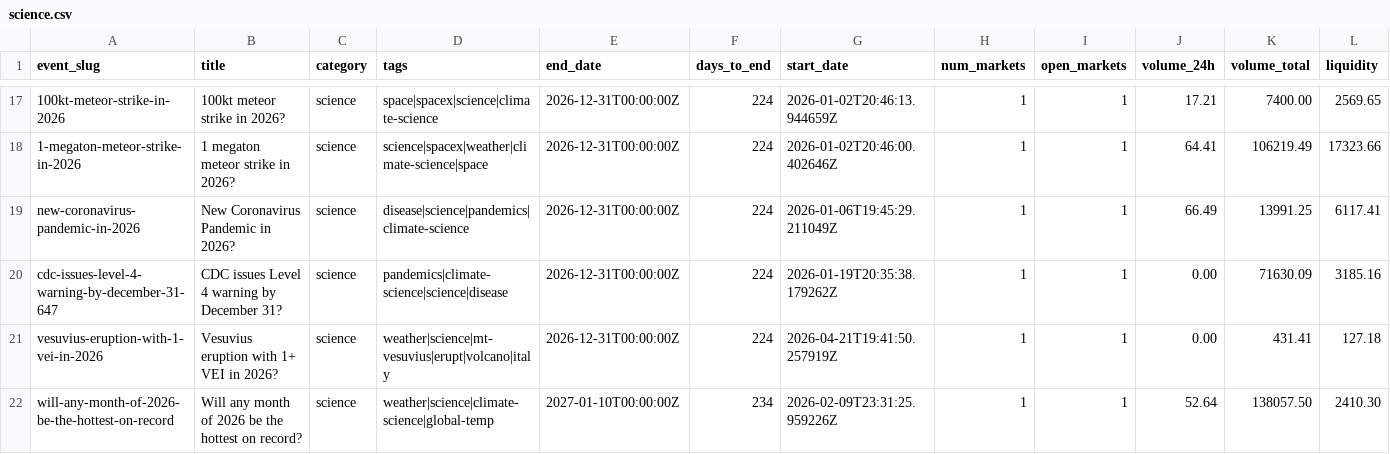
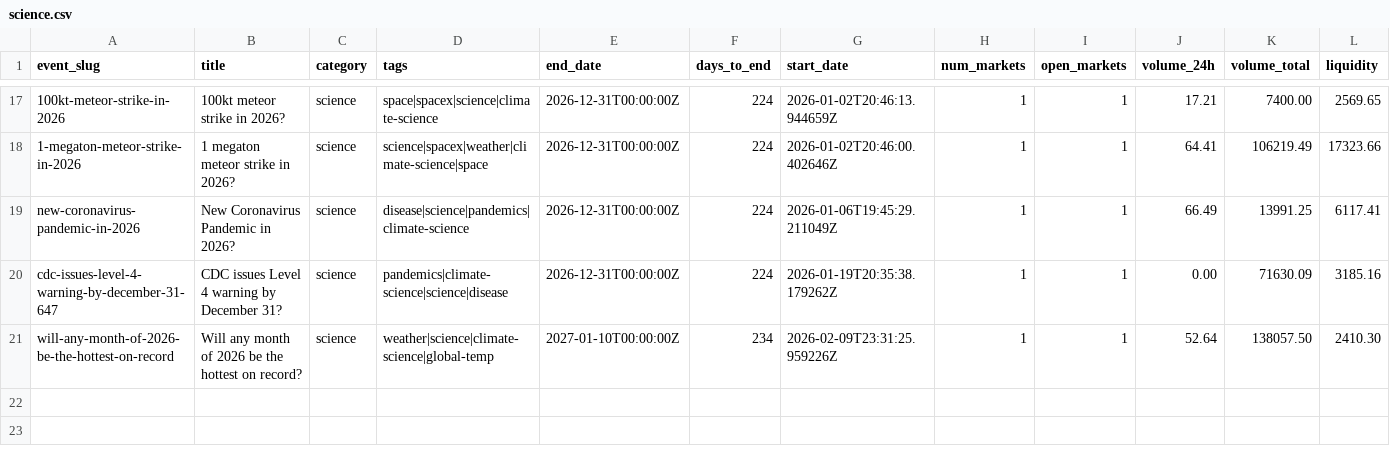
Before and after one commit to mentis-RD/polymarket-watch, a CSV file: polymarket-catalog-2026-05-20/catalog_2026-05-20/science.csv, drawn as a sheet; only a part is shown, gaps mark what is left out; rows hold the shown columns only; the diff names each change by its address in the sheet, - before the commit and + after, or states it on an @@ line.

```diff
--- a/polymarket-catalog-2026-05-20/catalog_2026-05-20/science.csv
+++ b/polymarket-catalog-2026-05-20/catalog_2026-05-20/science.csv
-row 21: vesuvius-eruption-with-1-vei-in-2026 | Vesuvius eruption with 1+ VEI in 2026? | science | weather|science|mt-vesuvius|erupt|volcano|italy | 2026-12-31T00:00:00Z | 224 | 2026-04-21T19:41:50.257919Z | 1 | 1 | 0.00 | 431.41 | 127.18
```
Also changed, not shown: polymarket-catalog-2026-05-20/catalog_2026-05-20/_index.csv, polymarket-catalog-2026-05-20/catalog_2026-05-20/business.csv, 7 other files.
